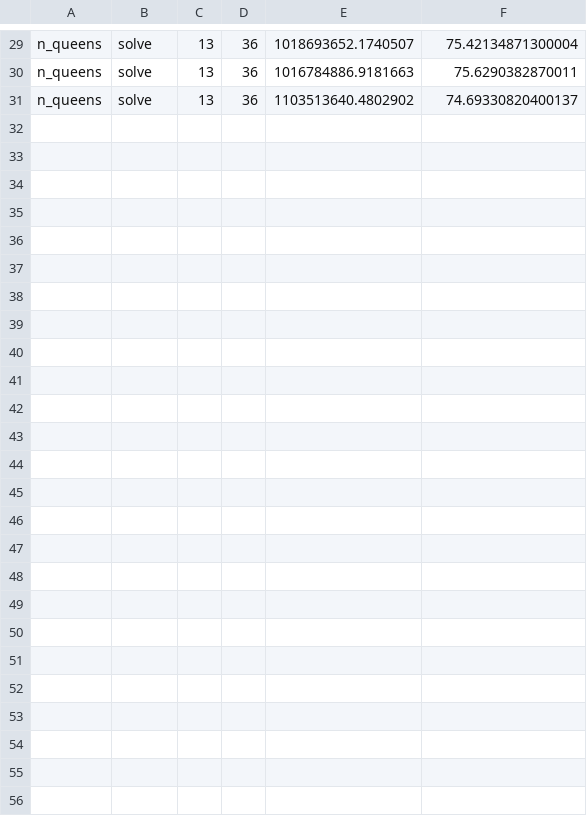
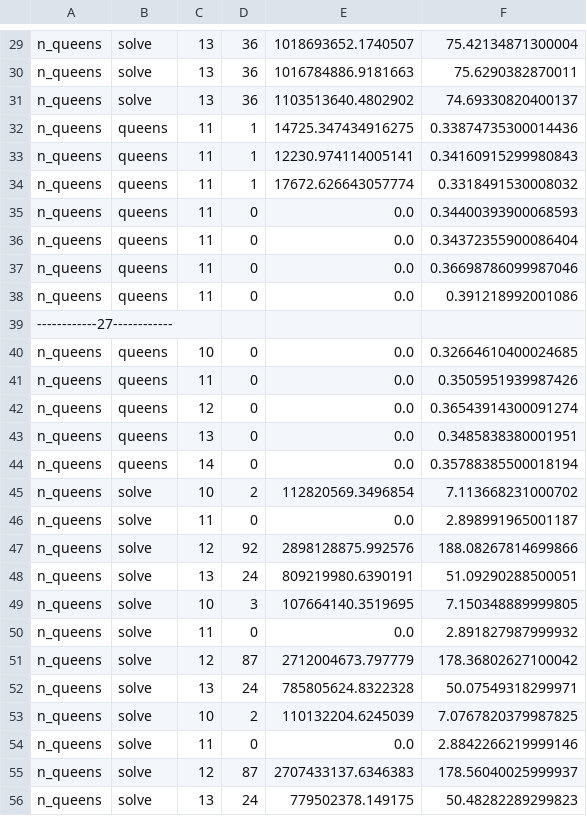
Before and after one commit to joegharbi/SQAMIA_GREEN_JIT, a CSV file: RosettaQueens/linux_beam.smp_n_queens.csv, drawn as a sheet; only a part is shown, gaps mark what is left out.

```diff
--- a/RosettaQueens/linux_beam.smp_n_queens.csv
+++ b/RosettaQueens/linux_beam.smp_n_queens.csv
@@ -31 +31,26 @@ n_queens;solve;13;36;1016784886.9181663;75.6290382870011
 n_queens;solve;13;36;1103513640.4802902;74.69330820400137
+n_queens;queens;11;1;14725.347434916275;0.33874735300014436
+n_queens;queens;11;1;12230.974114005141;0.34160915299980843
+n_queens;queens;11;1;17672.626643057774;0.3318491530008032
+n_queens;queens;11;0;0.0;0.34400393900068593
+n_queens;queens;11;0;0.0;0.34372355900086404
+n_queens;queens;11;0;0.0;0.36698786099987046
+n_queens;queens;11;0;0.0;0.391218992001086
+------------27------------
+n_queens;queens;10;0;0.0;0.32664610400024685
+n_queens;queens;11;0;0.0;0.3505951939987426
+n_queens;queens;12;0;0.0;0.36543914300091274
+n_queens;queens;13;0;0.0;0.3485838380001951
+n_queens;queens;14;0;0.0;0.35788385500018194
+n_queens;solve;10;2;112820569.3496854;7.113668231000702
+n_queens;solve;11;0;0.0;2.898991965001187
+n_queens;solve;12;92;2898128875.992576;188.08267814699866
+n_queens;solve;13;24;809219980.6390191;51.09290288500051
+n_queens;solve;10;3;107664140.3519695;7.150348889999805
+n_queens;solve;11;0;0.0;2.891827987999932
+n_queens;solve;12;87;2712004673.797779;178.36802627100042
+n_queens;solve;13;24;785805624.8322328;50.07549318299971
+n_queens;solve;10;2;110132204.6245039;7.0767820379987825
+n_queens;solve;11;0;0.0;2.8842266219999146
+n_queens;solve;12;87;2707433137.6346383;178.56040025999937
+n_queens;solve;13;24;779502378.149175;50.48282289299823
```
Also changed, not shown: BenchmarkGames/Erlang/output.csv, RosettaQueens/linux_beam.smp_queens_list.csv, 14 other files.
